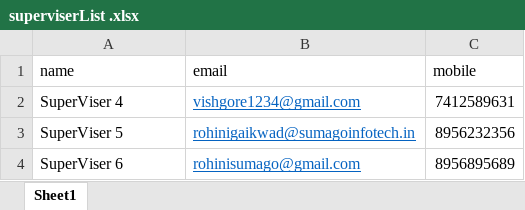
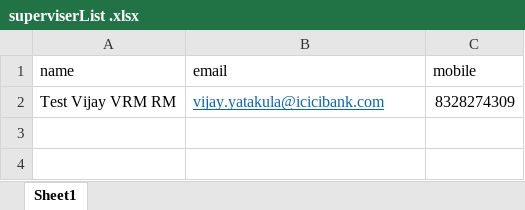
Before and after one commit to satish2352/vrm_pool_frontend, an Excel workbook: src/assets/samplefiles/superviserList .xlsx, sheet Sheet1, drawn as a sheet; values as stored, in another font and other column widths than the file's, no borders; removed rows and columns are numbered as before the commit, all else as after; the diff names each change by its address in the sheet, - before the commit and + after, or states it on an @@ line.

```diff
--- a/src/assets/samplefiles/superviserList .xlsx (sheet Sheet1)
+++ b/src/assets/samplefiles/superviserList .xlsx (sheet Sheet1)
-row 2: SuperViser 4 | vishgore1234@gmail.com | 7412589631
-row 3: SuperViser 5 | rohinigaikwad@sumagoinfotech.in | 8956232356
-row 4: SuperViser 6 | rohinisumago@gmail.com | 8956895689
+row 2: Test Vijay VRM RM | vijay.yatakula@icicibank.com | 8328274309
```
Also changed, not shown: src/assets/samplefiles/dummyAgents.xlsx.
